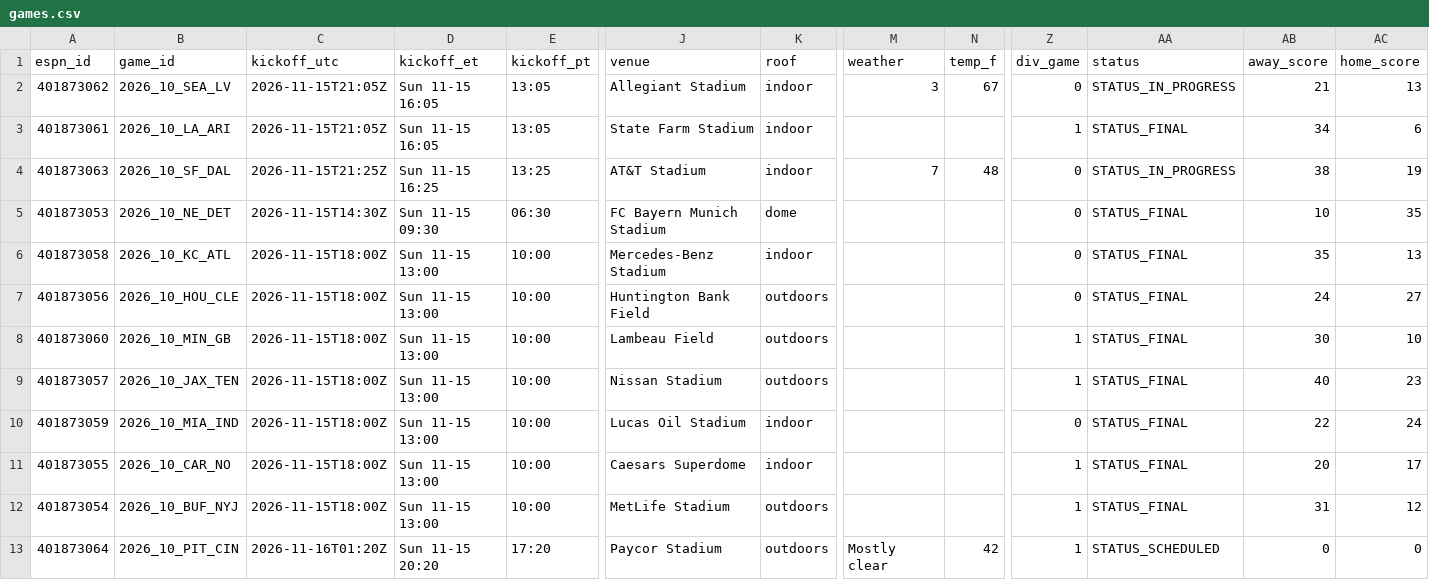
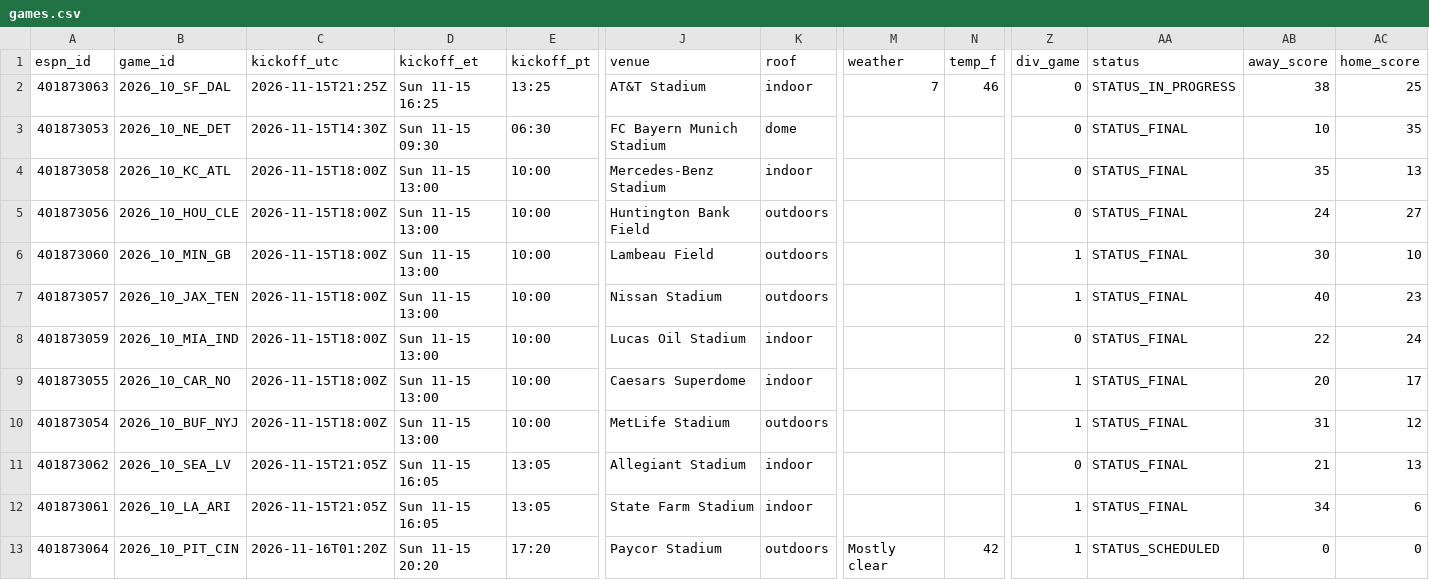
Before and after one commit to hyongdopaulyoon-sketch/hyongdopaulyoon-sketch-nfl-weekly, a CSV file: data/2026-w10/games.csv, drawn as a sheet; only a part is shown, gaps mark what is left out; removed rows and columns are numbered as before the commit, all else as after; rows hold the shown columns only; the diff names each change by its address in the sheet, - before the commit and + after, or states it on an @@ line.

```diff
--- a/data/2026-w10/games.csv
+++ b/data/2026-w10/games.csv
-row 2: 401873062 | 2026_10_SEA_LV | 2026-11-15T21:05Z | Sun 11-15 16:05 | 13:05 | Allegiant Stadium | indoor | 3 | 67 | 0 | STATUS_IN_PROGRESS | 21 | 13
-N2 (temp_f): 48
+N2 (temp_f): 46
-AC2 (home_score): 19
+AC2 (home_score): 25
+row 11: 401873062 | 2026_10_SEA_LV | 2026-11-15T21:05Z | Sun 11-15 16:05 | 13:05 | Allegiant Stadium | indoor |  |  | 0 | STATUS_FINAL | 21 | 13
@@ row 3 moved to row 12: 401873061 @@
```
Also changed, not shown: data/2026-w10/inactives.csv, data/2026-w10/injuries.csv, 26 other files.
